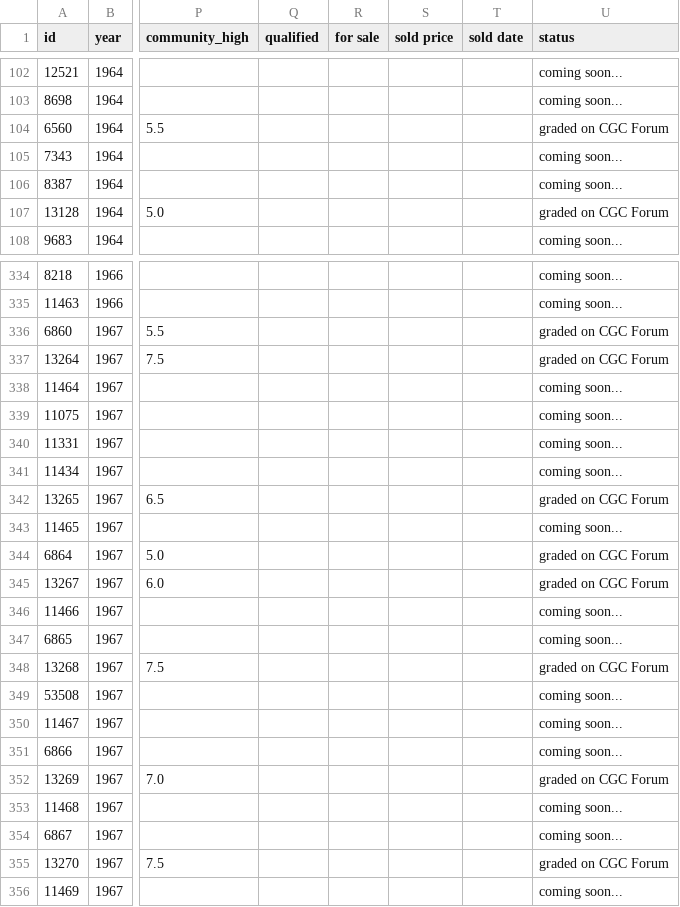
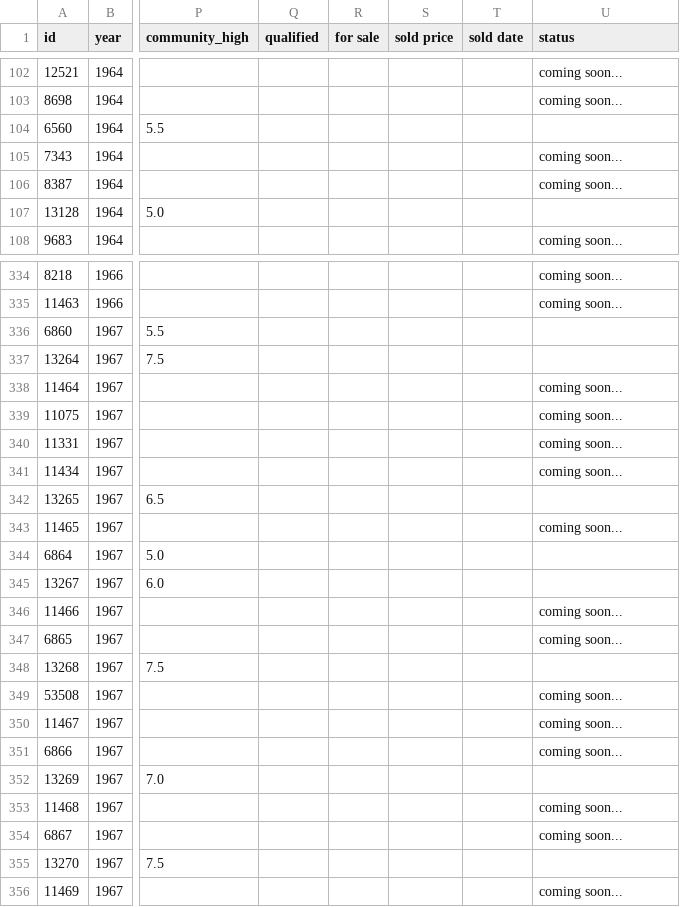
Before and after one commit to johndimm/comic-photos, a CSV file: comics.csv, drawn as a sheet; only a part is shown, gaps mark what is left out; the diff covers the shown part only; the diff names each change by its address in the sheet, - before the commit and + after, or states it on an @@ line.

```diff
--- a/comics.csv
+++ b/comics.csv
-U104 (status): graded on CGC Forum
+U104 (status): (empty)
-U107 (status): graded on CGC Forum
+U107 (status): (empty)
-U336:U337 (status): graded on CGC Forum
+U336:U337 (status): (empty)
-U342 (status): graded on CGC Forum
+U342 (status): (empty)
-U344:U345 (status): graded on CGC Forum
+U344:U345 (status): (empty)
-U348 (status): graded on CGC Forum
+U348 (status): (empty)
-U352 (status): graded on CGC Forum
+U352 (status): (empty)
-U355 (status): graded on CGC Forum
+U355 (status): (empty)
```
Also changed, not shown: 85 edited cells elsewhere in this file.
